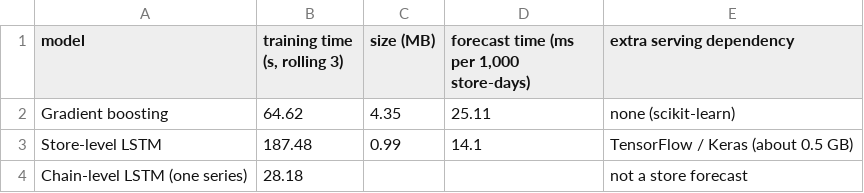
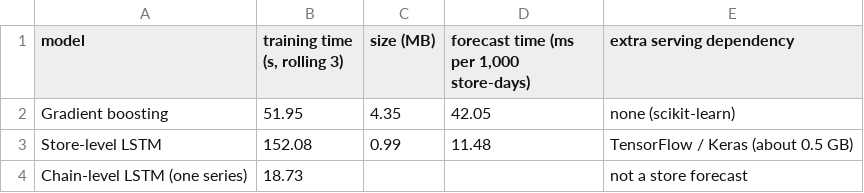
Before and after one commit to srishkyra/NEXTHIKES-IT-SOLUTIONS-Pvt.-Ltd.---PROJECT-6, a CSV file: outputs/tables/table_8_28_cost_of_the_candidate_models.csv, drawn as a sheet.

```diff
--- a/outputs/tables/table_8_28_cost_of_the_candidate_models.csv
+++ b/outputs/tables/table_8_28_cost_of_the_candidate_models.csv
@@ -1,4 +1,4 @@
 model,"training time (s, rolling 3)",size (MB),"forecast time (ms per 1,000 store-days)",extra serving dependency
-Gradient boosting,64.62,4.35,25.11,none (scikit-learn)
-Store-level LSTM,187.48,0.99,14.1,TensorFlow / Keras (about 0.5 GB)
-Chain-level LSTM (one series),28.18,,,not a store forecast
+Gradient boosting,51.95,4.35,42.05,none (scikit-learn)
+Store-level LSTM,152.08,0.99,11.48,TensorFlow / Keras (about 0.5 GB)
+Chain-level LSTM (one series),18.73,,,not a store forecast
```
Also changed, not shown: outputs/figure_index.csv, 21 other files.
